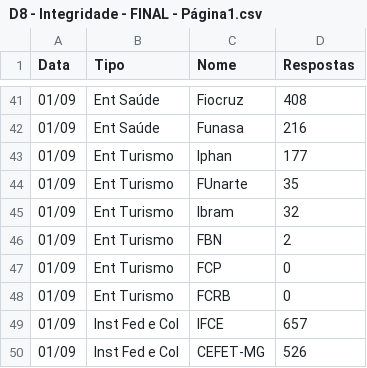
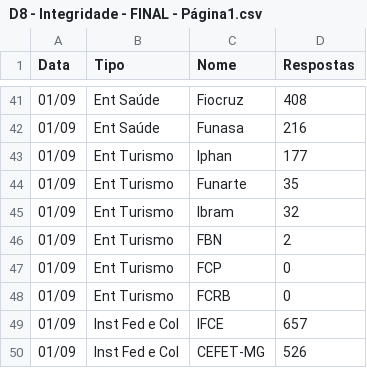
Before and after one commit to thfev/Dados, a CSV file: D8 - Integridade - FINAL - Página1.csv, drawn as a sheet; only a part is shown, gaps mark what is left out.

Commit message:
Update D8 - Integridade - FINAL - Página1.csv

```diff
--- a/D8 - Integridade - FINAL - Página1.csv
+++ b/D8 - Integridade - FINAL - Página1.csv
@@ -43,3 +43,3 @@ Data,Tipo,Nome,Respostas
 01/09,Ent Turismo,Iphan,177
-01/09,Ent Turismo,FUnarte,35
+01/09,Ent Turismo,Funarte,35
 01/09,Ent Turismo,Ibram,32
```
